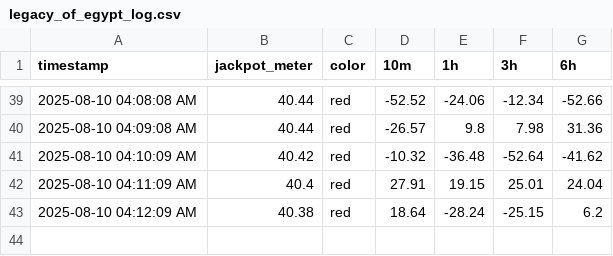
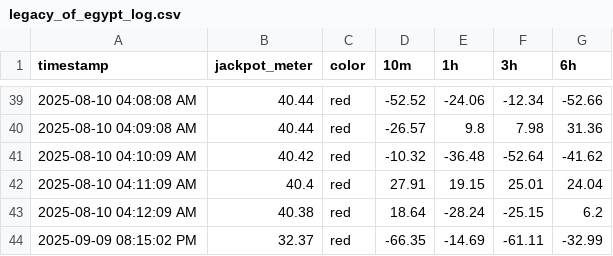
Before and after one commit to markmon1919/scatter-slots, a CSV file: legacy_of_egypt_log.csv, drawn as a sheet; only a part is shown, gaps mark what is left out; the diff names each change by its address in the sheet, - before the commit and + after, or states it on an @@ line.

```diff
--- a/legacy_of_egypt_log.csv
+++ b/legacy_of_egypt_log.csv
+row 44: 2025-09-09 08:15:02 PM | 32.37 | red | -66.35 | -14.69 | -61.11 | -32.99
```
Also changed, not shown: dreams_of_macau_log.csv, spirited_wonders_log.csv, 12 other files.
